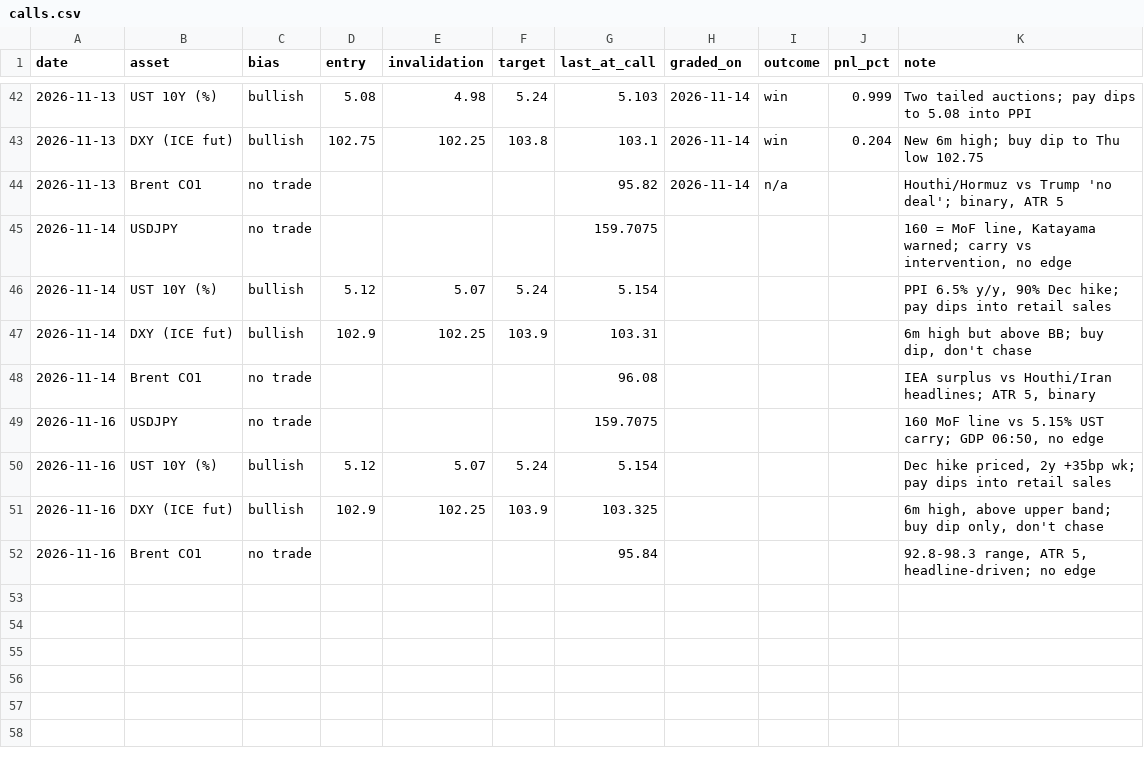
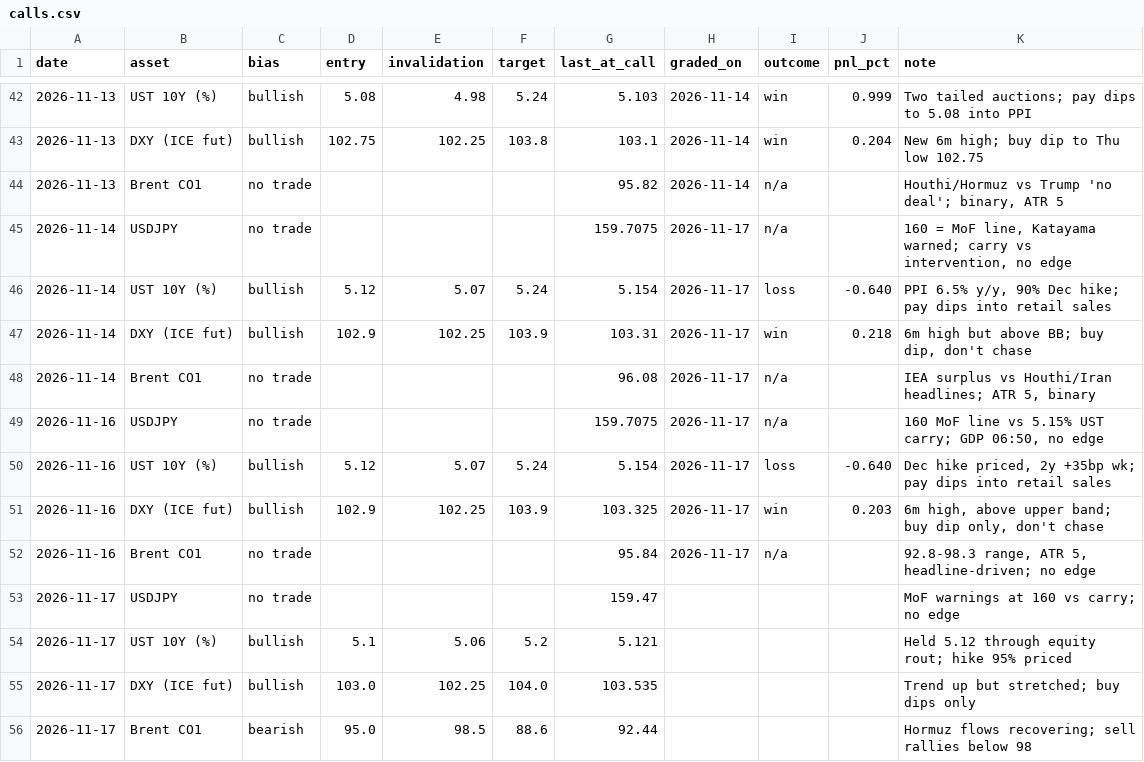
Before and after one commit to patsrivanich123/Trading-outputs, a CSV file: journal/calls.csv, drawn as a sheet; only a part is shown, gaps mark what is left out.

```diff
--- a/journal/calls.csv
+++ b/journal/calls.csv
@@ -44,9 +44,13 @@ date,asset,bias,entry,invalidation,target,last_at_call,graded_on,outcome,pnl_pct
 2026-11-13,Brent CO1,no trade,,,,95.82,2026-11-14,n/a,,"Houthi/Hormuz vs Trump 'no deal'; binary, ATR 5"
-2026-11-14,USDJPY,no trade,,,,159.7075,,,,"160 = MoF line, Katayama warned; carry vs intervention, no edge"
-2026-11-14,UST 10Y (%),bullish,5.12,5.07,5.24,5.154,,,,"PPI 6.5% y/y, 90% Dec hike; pay dips into retail sales"
-2026-11-14,DXY (ICE fut),bullish,102.9,102.25,103.9,103.31,,,,"6m high but above BB; buy dip, don't chase"
-2026-11-14,Brent CO1,no trade,,,,96.08,,,,"IEA surplus vs Houthi/Iran headlines; ATR 5, binary"
-2026-11-16,USDJPY,no trade,,,,159.7075,,,,"160 MoF line vs 5.15% UST carry; GDP 06:50, no edge"
-2026-11-16,UST 10Y (%),bullish,5.12,5.07,5.24,5.154,,,,"Dec hike priced, 2y +35bp wk; pay dips into retail sales"
-2026-11-16,DXY (ICE fut),bullish,102.9,102.25,103.9,103.325,,,,"6m high, above upper band; buy dip only, don't chase"
-2026-11-16,Brent CO1,no trade,,,,95.84,,,,"92.8-98.3 range, ATR 5, headline-driven; no edge"
+2026-11-14,USDJPY,no trade,,,,159.7075,2026-11-17,n/a,,"160 = MoF line, Katayama warned; carry vs intervention, no edge"
+2026-11-14,UST 10Y (%),bullish,5.12,5.07,5.24,5.154,2026-11-17,loss,-0.640,"PPI 6.5% y/y, 90% Dec hike; pay dips into retail sales"
+2026-11-14,DXY (ICE fut),bullish,102.9,102.25,103.9,103.31,2026-11-17,win,0.218,"6m high but above BB; buy dip, don't chase"
+2026-11-14,Brent CO1,no trade,,,,96.08,2026-11-17,n/a,,"IEA surplus vs Houthi/Iran headlines; ATR 5, binary"
+2026-11-16,USDJPY,no trade,,,,159.7075,2026-11-17,n/a,,"160 MoF line vs 5.15% UST carry; GDP 06:50, no edge"
+2026-11-16,UST 10Y (%),bullish,5.12,5.07,5.24,5.154,2026-11-17,loss,-0.640,"Dec hike priced, 2y +35bp wk; pay dips into retail sales"
+2026-11-16,DXY (ICE fut),bullish,102.9,102.25,103.9,103.325,2026-11-17,win,0.203,"6m high, above upper band; buy dip only, don't chase"
+2026-11-16,Brent CO1,no trade,,,,95.84,2026-11-17,n/a,,"92.8-98.3 range, ATR 5, headline-driven; no edge"
+2026-11-17,USDJPY,no trade,,,,159.47,,,,MoF warnings at 160 vs carry; no edge
+2026-11-17,UST 10Y (%),bullish,5.1,5.06,5.2,5.121,,,,Held 5.12 through equity rout; hike 95% priced
+2026-11-17,DXY (ICE fut),bullish,103.0,102.25,104.0,103.535,,,,Trend up but stretched; buy dips only
+2026-11-17,Brent CO1,bearish,95.0,98.5,88.6,92.44,,,,Hormuz flows recovering; sell rallies below 98
```
Also changed, not shown: 18 other files.
